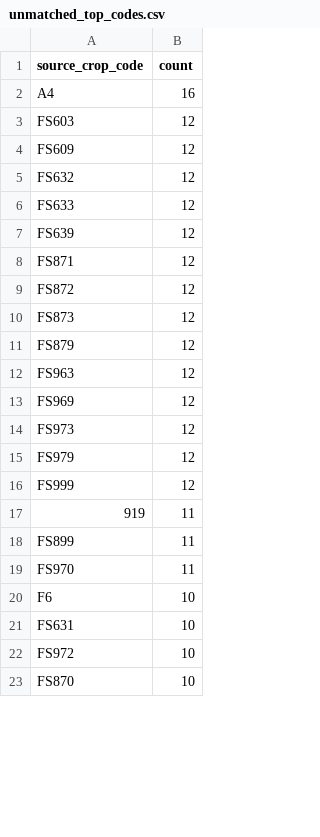
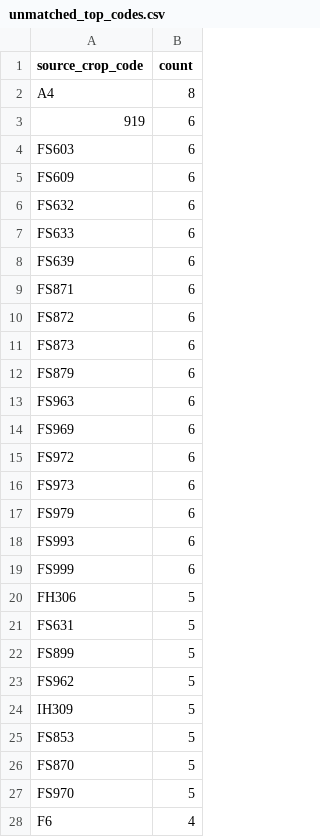
Before and after one commit to junborisproject0207-collab/vege-price-backend, a CSV file: output/unmatched_top_codes.csv, drawn as a sheet; only a part is shown; the diff covers the shown part only.

```diff
--- a/output/unmatched_top_codes.csv
+++ b/output/unmatched_top_codes.csv
@@ -1,23 +1,28 @@
 source_crop_code,count
-A4,16
-FS603,12
-FS609,12
-FS632,12
-FS633,12
-FS639,12
-FS871,12
-FS872,12
-FS873,12
-FS879,12
-FS963,12
-FS969,12
-FS973,12
-FS979,12
-FS999,12
-919,11
-FS899,11
-FS970,11
-F6,10
-FS631,10
-FS972,10
-FS870,10
+A4,8
+919,6
+FS603,6
+FS609,6
+FS632,6
+FS633,6
+FS639,6
+FS871,6
+FS872,6
+FS873,6
+FS879,6
+FS963,6
+FS969,6
+FS972,6
+FS973,6
+FS979,6
+FS993,6
+FS999,6
+FH306,5
+FS631,5
+FS899,5
+FS962,5
+IH309,5
+FS853,5
+FS870,5
+FS970,5
+F6,4
```
Also changed, not shown: 15 added rows, 23 removed rows and 9 edited cells elsewhere in this file, output/unmatched_top_names.csv, 10 other files.
